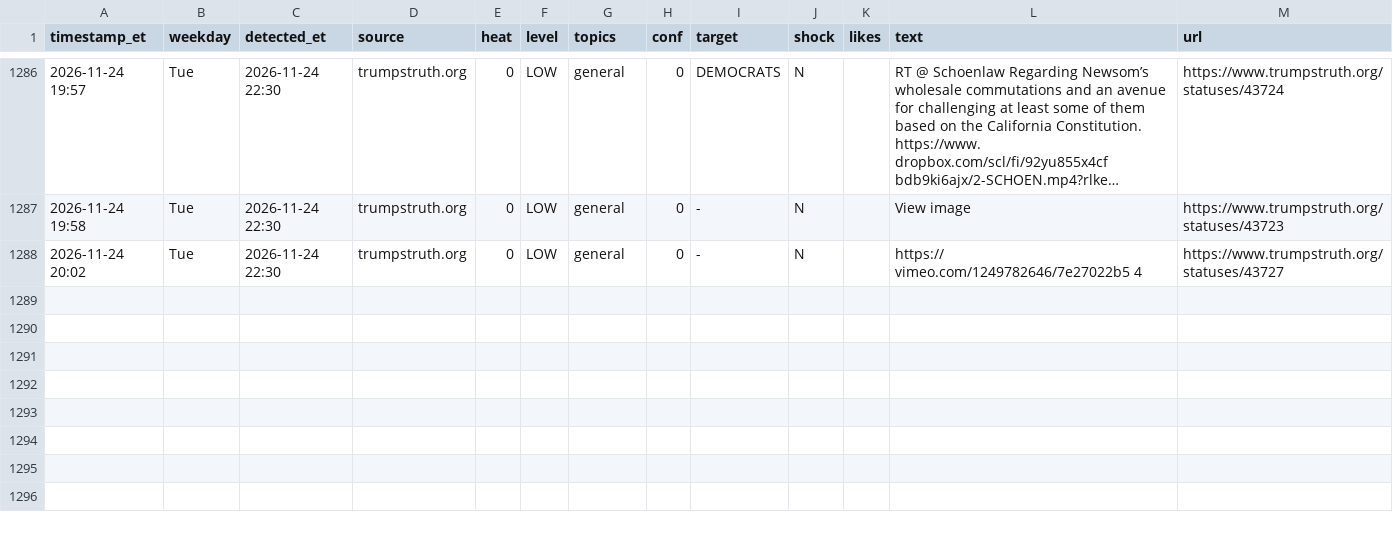
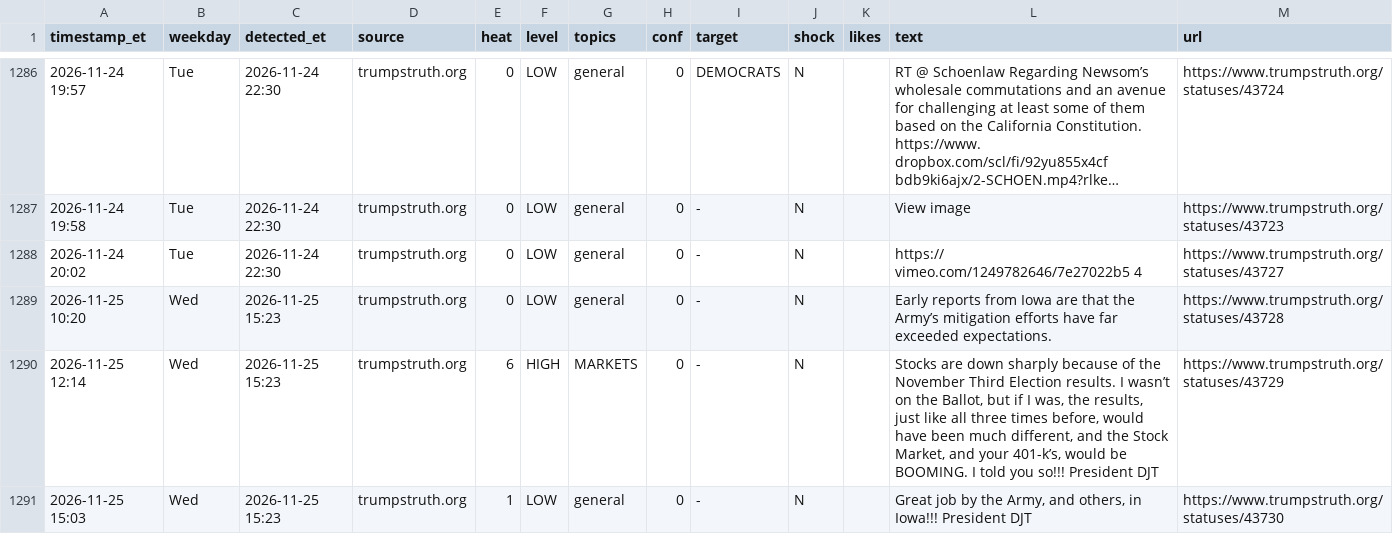
Before and after one commit to dlarimore/trump-post-watch, a CSV file: alert_log.csv, drawn as a sheet; only a part is shown, gaps mark what is left out; long unchanged cells end in …; the diff names each change by its address in the sheet, - before the commit and + after, or states it on an @@ line.

```diff
--- a/alert_log.csv
+++ b/alert_log.csv
+row 1289: 2026-11-25 10:20 | Wed | 2026-11-25 15:23 | trumpstruth.org | 0 | LOW | general | 0 | - | N |  | Early reports from Iowa are that the Army’s mitigation efforts have far exceeded expectations. | https://www.trumpstruth.org/statuses/43728
+row 1290: 2026-11-25 12:14 | Wed | 2026-11-25 15:23 | trumpstruth.org | 6 | HIGH | MARKETS | 0 | - | N |  | Stocks are down sharply because of the November Third Election results. I wasn’t on the Ballot, but if I was, the results, just like all three times before, would have been much different, and the Stock Market, and your 401-k’s, would be BOOMING. I told you so!!! President DJT | https://www.trumpstruth.org/statuses/43729
+row 1291: 2026-11-25 15:03 | Wed | 2026-11-25 15:23 | trumpstruth.org | 1 | LOW | general | 0 | - | N |  | Great job by the Army, and others, in Iowa!!! President DJT | https://www.trumpstruth.org/statuses/43730
```
Also changed, not shown: 1 other file.
